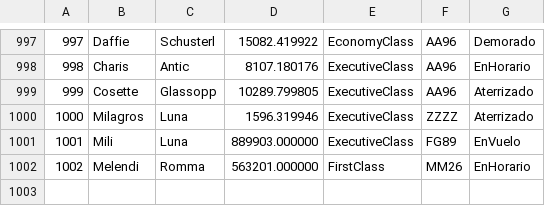
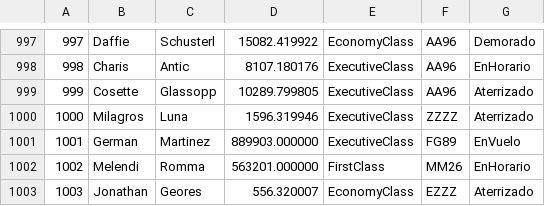
Before and after one commit to MilagrosLuna/Console-Applications, a CSV file: TP_3/MOCK_DATAx.csv, drawn as a sheet; only a part is shown, gaps mark what is left out.

```diff
--- a/TP_3/MOCK_DATAx.csv
+++ b/TP_3/MOCK_DATAx.csv
@@ -1000,3 +1000,4 @@
 1000,Milagros,Luna,1596.319946,ExecutiveClass,ZZZZ,Aterrizado
-1001,Mili,Luna,889903.000000,ExecutiveClass,FG89,EnVuelo
+1001,German,Martinez,889903.000000,ExecutiveClass,FG89,EnVuelo
 1002,Melendi,Romma,563201.000000,FirstClass,MM26,EnHorario
+1003,Jonathan,Geores,556.320007,EconomyClass,EZZZ,Aterrizado
```
Also changed, not shown: 10 other files.
